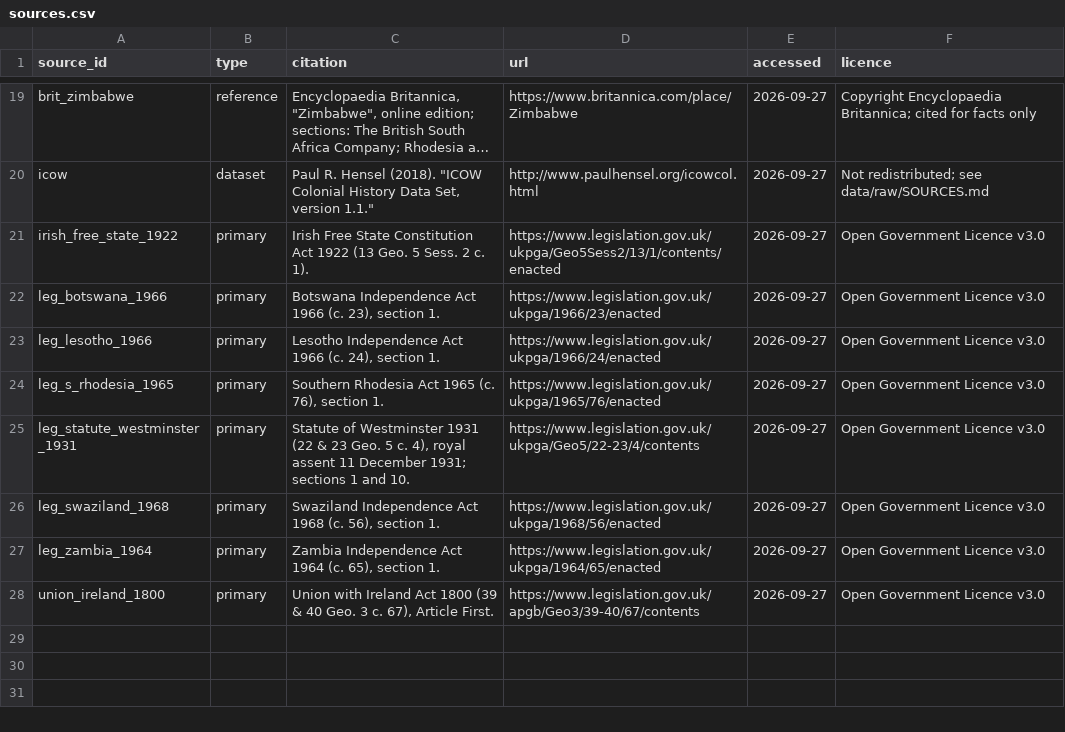
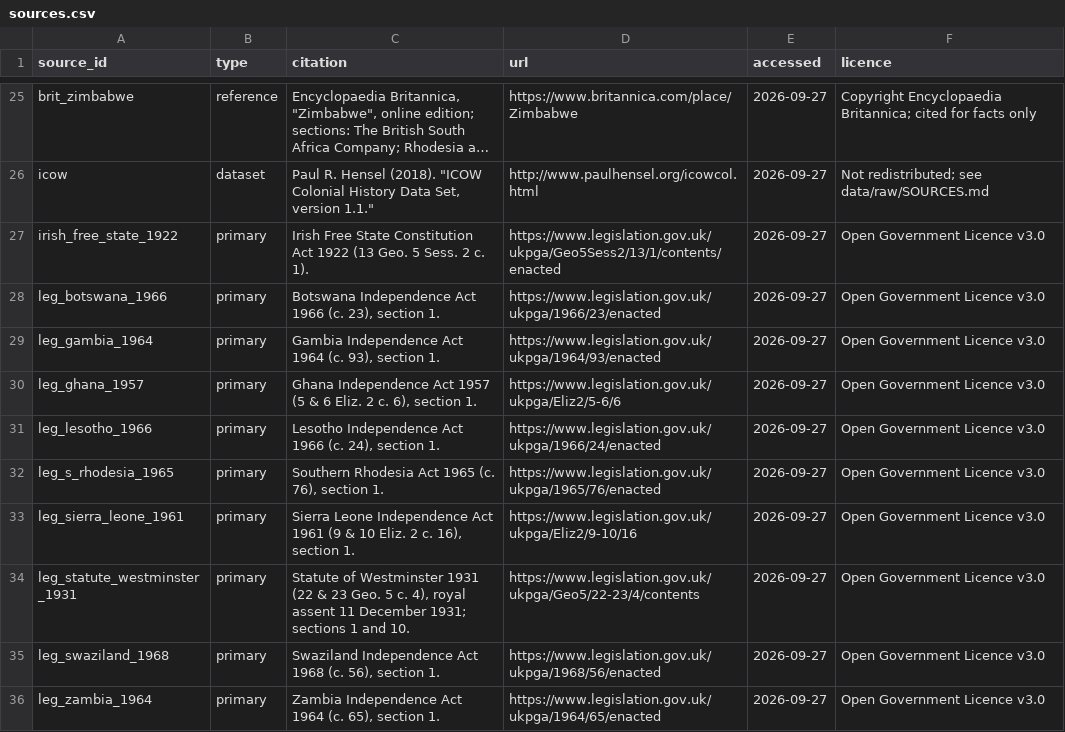
Before and after one commit to hafiz-sham/british-empire-over-time, a CSV file: data/curated/sources.csv, drawn as a sheet; only a part is shown, gaps mark what is left out; the shorter side is filled out with more unchanged rows; long unchanged cells end in …; the diff covers the shown part only; the diff names each change by its address in the sheet, - before the commit and + after, or states it on an @@ line.

```diff
--- a/data/curated/sources.csv
+++ b/data/curated/sources.csv
+row 29: leg_gambia_1964 | primary | Gambia Independence Act 1964 (c. 93), section 1. | https://www.legislation.gov.uk/ukpga/1964/93/enacted | 2026-09-27 | Open Government Licence v3.0
+row 30: leg_ghana_1957 | primary | Ghana Independence Act 1957 (5 & 6 Eliz. 2 c. 6), section 1. | https://www.legislation.gov.uk/ukpga/Eliz2/5-6/6 | 2026-09-27 | Open Government Licence v3.0
+row 33: leg_sierra_leone_1961 | primary | Sierra Leone Independence Act 1961 (9 & 10 Eliz. 2 c. 16), section 1. | https://www.legislation.gov.uk/ukpga/Eliz2/9-10/16 | 2026-09-27 | Open Government Licence v3.0
```
Also changed, not shown: 8 added rows elsewhere in this file, data/curated/periods.csv, data/curated/territories.csv, 4 other files.
